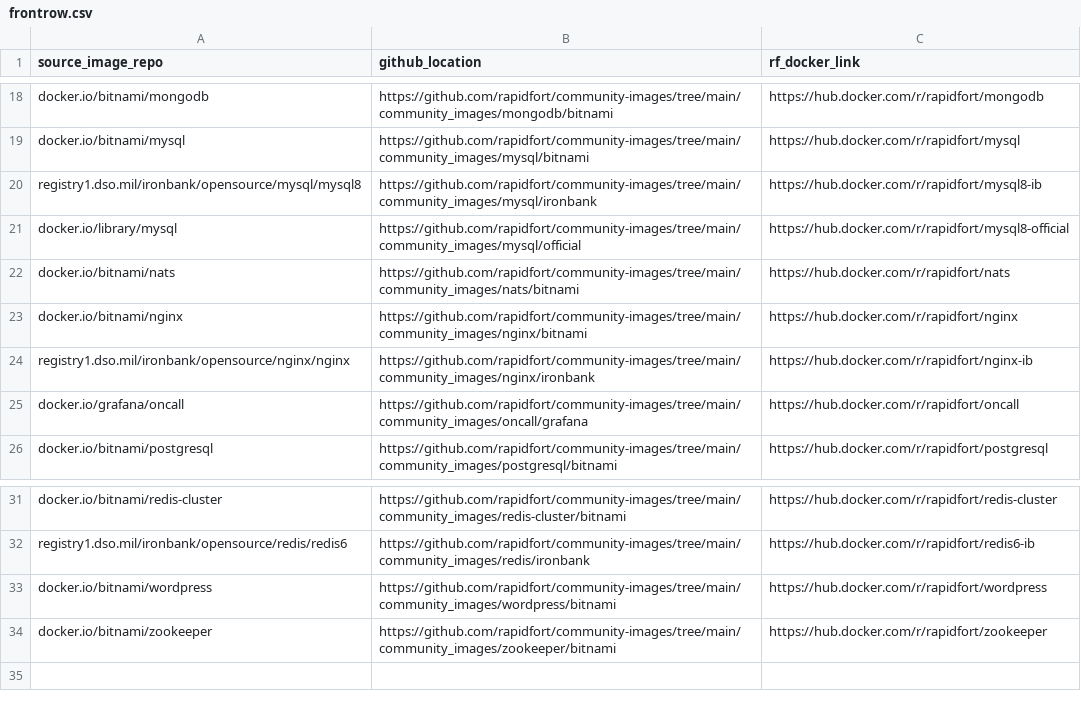
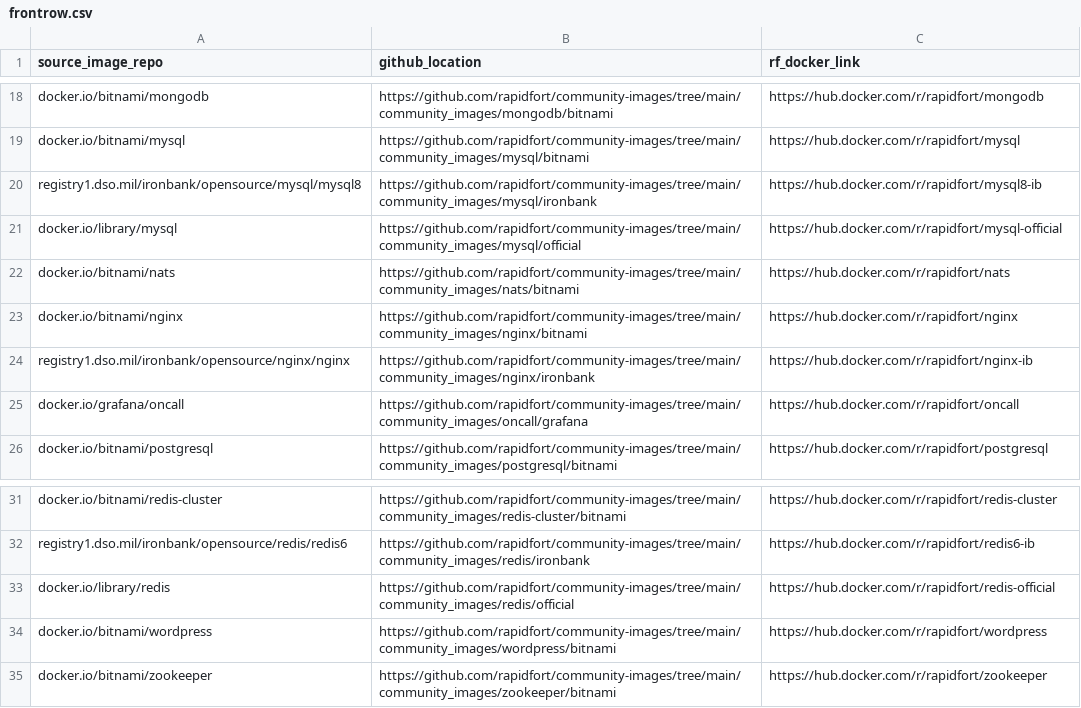
Before and after one commit to mridul549/community-images, a CSV file: frontrow.csv, drawn as a sheet; only a part is shown, gaps mark what is left out.

Commit message:
Add Redis official image (#195)

```diff
--- a/frontrow.csv
+++ b/frontrow.csv
@@ -20,3 +20,3 @@ docker.io/bitnami/mysql,https://github.com/rapidfort/community-images/tree/main/
 registry1.dso.mil/ironbank/opensource/mysql/mysql8,https://github.com/rapidfort/community-images/tree/main/community_images/mysql/ironbank,https://hub.docker.com/r/rapidfort/mysql8-ib
-docker.io/library/mysql,https://github.com/rapidfort/community-images/tree/main/community_images/mysql/official,https://hub.docker.com/r/rapidfort/mysql8-official
+docker.io/library/mysql,https://github.com/rapidfort/community-images/tree/main/community_images/mysql/official,https://hub.docker.com/r/rapidfort/mysql-official
 docker.io/bitnami/nats,https://github.com/rapidfort/community-images/tree/main/community_images/nats/bitnami,https://hub.docker.com/r/rapidfort/nats
@@ -32,2 +32,3 @@ docker.io/bitnami/redis-cluster,https://github.com/rapidfort/community-images/tr
 registry1.dso.mil/ironbank/opensource/redis/redis6,https://github.com/rapidfort/community-images/tree/main/community_images/redis/ironbank,https://hub.docker.com/r/rapidfort/redis6-ib
+docker.io/library/redis,https://github.com/rapidfort/community-images/tree/main/community_images/redis/official,https://hub.docker.com/r/rapidfort/redis-official
 docker.io/bitnami/wordpress,https://github.com/rapidfort/community-images/tree/main/community_images/wordpress/bitnami,https://hub.docker.com/r/rapidfort/wordpress
```
Also changed, not shown: 16 other files.
